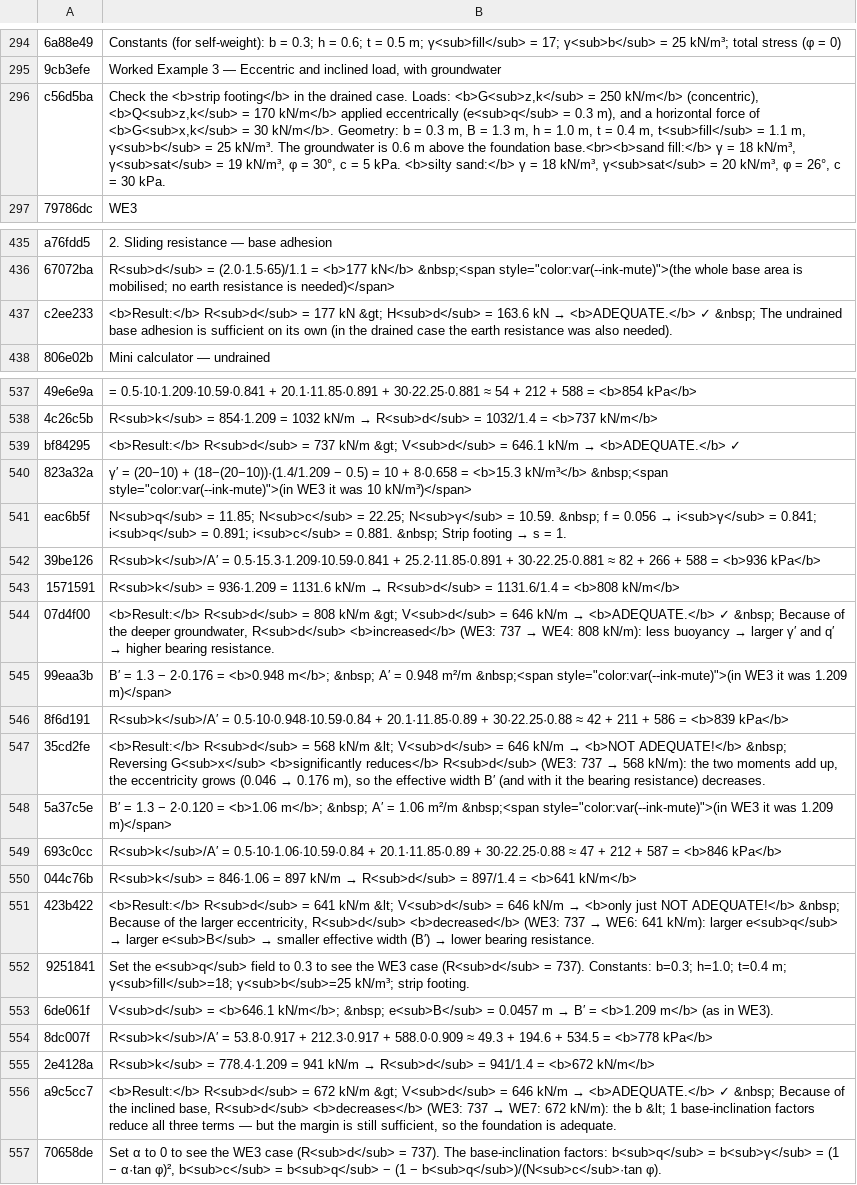
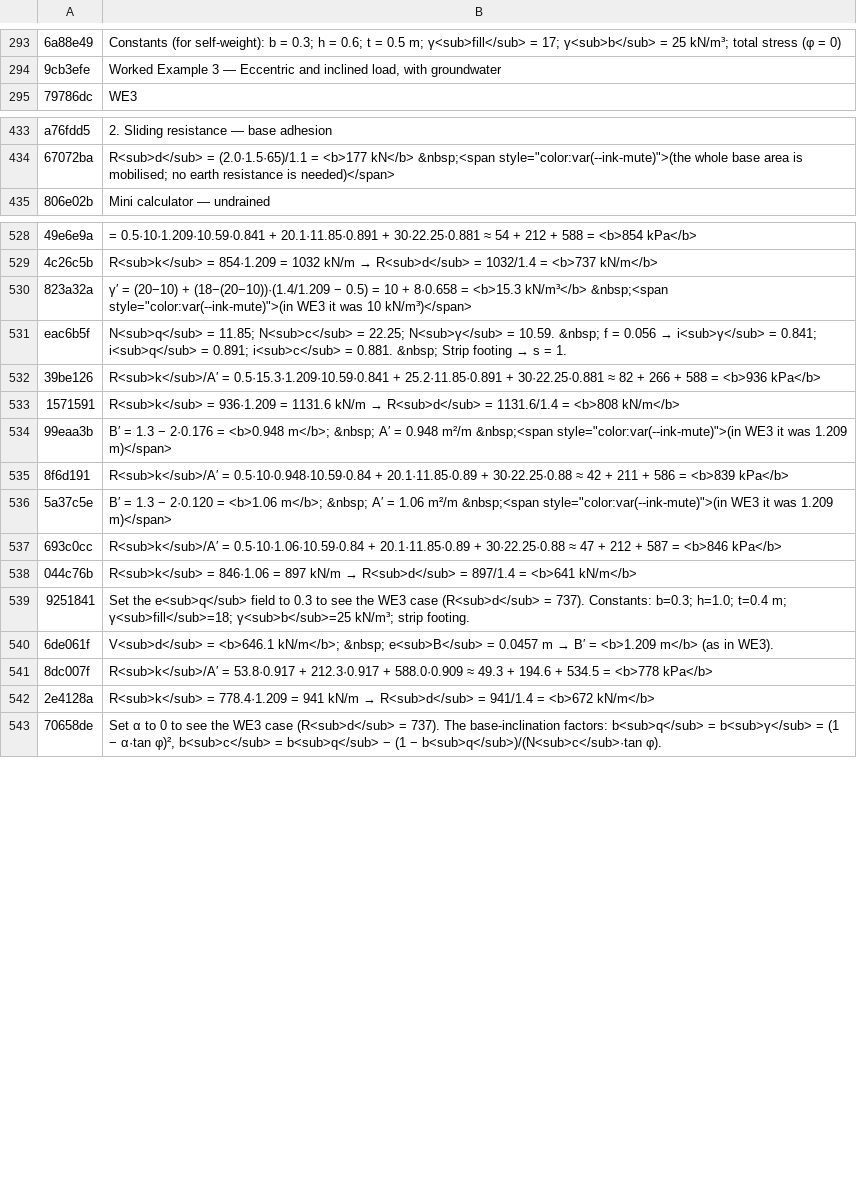
Before and after one commit to MBalika/sikalapok-teherbirasszamitasa, a TSV file: _i18n/en_page.tsv, drawn as a sheet; only a part is shown, gaps mark what is left out; removed rows and columns are numbered as before the commit, all else as after; the diff covers the shown part only; the diff names each change by its address in the sheet, - before the commit and + after, or states it on an @@ line.

```diff
--- a/_i18n/en_page.tsv
+++ b/_i18n/en_page.tsv
-row 296: c56d5ba | Check the <b>strip footing</b> in the drained case. Loads: <b>G<sub>z,k</sub> = 250 kN/m</b> (concentric), <b>Q<sub>z,k</sub> = 170 kN/m</b> applied eccentrically (e<sub>q</sub> = 0.3 m), and a horizontal force of <b>G<sub>x,k</sub> = 30 kN/m</b>. Geometry: b = 0.3 m, B = 1.3 m, h = 1.0 m, t = 0.4 m, t<sub>fill</sub> = 1.1 m, γ<sub>b</sub> = 25 kN/m³. The groundwater is 0.6 m above the foundation base.<br><b>sand fill:</b> γ = 18 kN/m³, γ<sub>sat</sub> = 19 kN/m³, φ = 30°, c = 5 kPa. <b>silty sand:</b> γ = 18 kN/m³, γ<sub>sat</sub> = 20 kN/m³, φ = 26°, c = 30 kPa.
-row 437: c2ee233 | <b>Result:</b> R<sub>d</sub> = 177 kN &gt; H<sub>d</sub> = 163.6 kN → <b>ADEQUATE.</b> ✓ &nbsp; The undrained base adhesion is sufficient on its own (in the drained case the earth resistance was also needed).
-row 539: bf84295 | <b>Result:</b> R<sub>d</sub> = 737 kN/m &gt; V<sub>d</sub> = 646.1 kN/m → <b>ADEQUATE.</b> ✓
-row 544: 07d4f00 | <b>Result:</b> R<sub>d</sub> = 808 kN/m &gt; V<sub>d</sub> = 646 kN/m → <b>ADEQUATE.</b> ✓ &nbsp; Because of the deeper groundwater, R<sub>d</sub> <b>increased</b> (WE3: 737 → WE4: 808 kN/m): less buoyancy → larger γ′ and q′ → higher bearing resistance.
-row 547: 35cd2fe | <b>Result:</b> R<sub>d</sub> = 568 kN/m &lt; V<sub>d</sub> = 646 kN/m → <b>NOT ADEQUATE!</b> &nbsp; Reversing G<sub>x</sub> <b>significantly reduces</b> R<sub>d</sub> (WE3: 737 → 568 kN/m): the two moments add up, the eccentricity grows (0.046 → 0.176 m), so the effective width B′ (and with it the bearing resistance) decreases.
-row 551: 423b422 | <b>Result:</b> R<sub>d</sub> = 641 kN/m &lt; V<sub>d</sub> = 646 kN/m → <b>only just NOT ADEQUATE!</b> &nbsp; Because of the larger eccentricity, R<sub>d</sub> <b>decreased</b> (WE3: 737 → WE6: 641 kN/m): larger e<sub>q</sub> → larger e<sub>B</sub> → smaller effective width (B′) → lower bearing resistance.
-row 556: a9c5cc7 | <b>Result:</b> R<sub>d</sub> = 672 kN/m &gt; V<sub>d</sub> = 646 kN/m → <b>ADEQUATE.</b> ✓ &nbsp; Because of the inclined base, R<sub>d</sub> <b>decreases</b> (WE3: 737 → WE7: 672 kN/m): the b &lt; 1 base-inclination factors reduce all three terms — but the margin is still sufficient, so the foundation is adequate.
```
Also changed, not shown: 16 added rows and 9 removed rows elsewhere in this file, _i18n/en_keys.tsv, 2 other files.
